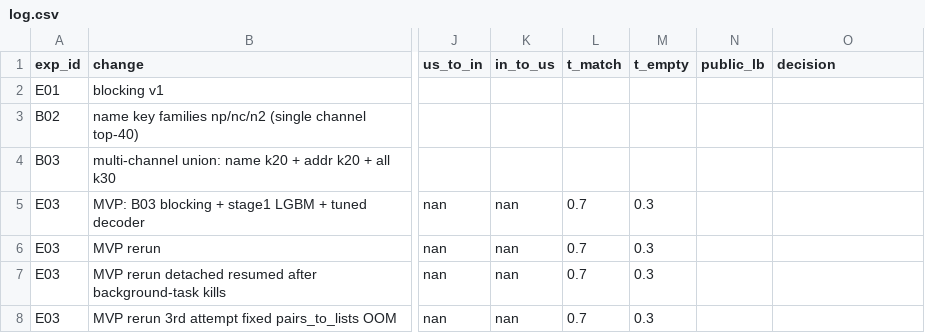
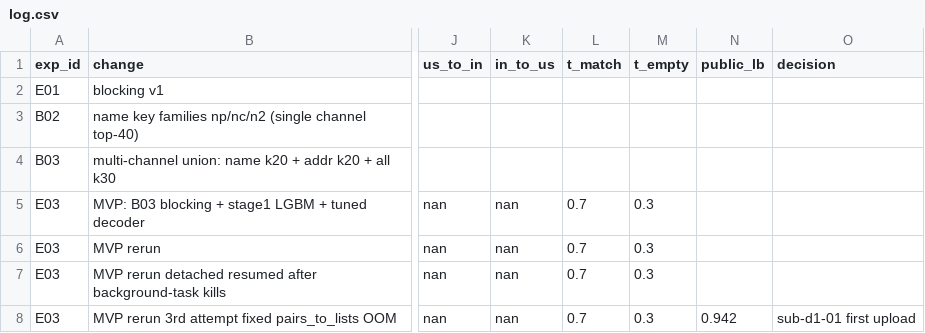
Before and after one commit to shreyshringare/aws_26, a CSV file: experiments/log.csv, drawn as a sheet; only a part is shown, gaps mark what is left out; the diff names each change by its address in the sheet, - before the commit and + after, or states it on an @@ line.

Commit message:
record first upload (sub-d1-01, exp E03, public LB 0.942), full teammate EDA writeup
Archive first real leaderboard submission: exp E03, public LB 0.942, tag sub-d1-01.
Update HANDOFF.md and experiments/log.csv accordingly.

Add docs/EDA_TEAMMATE.md (full 16-section teammate EDA, evidence-level tagged) and fold
its findings into docs/IMPROVEMENT_PLAN.md, docs/NEXT_STEPS.md and docs/PROMPTS.md:
resolves the normalization-key disagreement with methodology (not just a headline number),
flags two real feature gaps (near-miss number, NaN-vs-0 for missing address) verified
against features.py, adds the singleton exact-name false-lead finding as a decision-layer
constraint, and documents that src/context.py on feat/pipeline is a stub — real stage-2
code only exists on the unmerged worktree-agent-a0b1edbe6ec982855 branch (commit 61efe0b).

```diff
--- a/experiments/log.csv
+++ b/experiments/log.csv
-N8 (public_lb): (empty)
+N8 (public_lb): 0.942
-O8 (decision): (empty)
+O8 (decision): sub-d1-01 first upload
```
Also changed, not shown: 5 other files.
